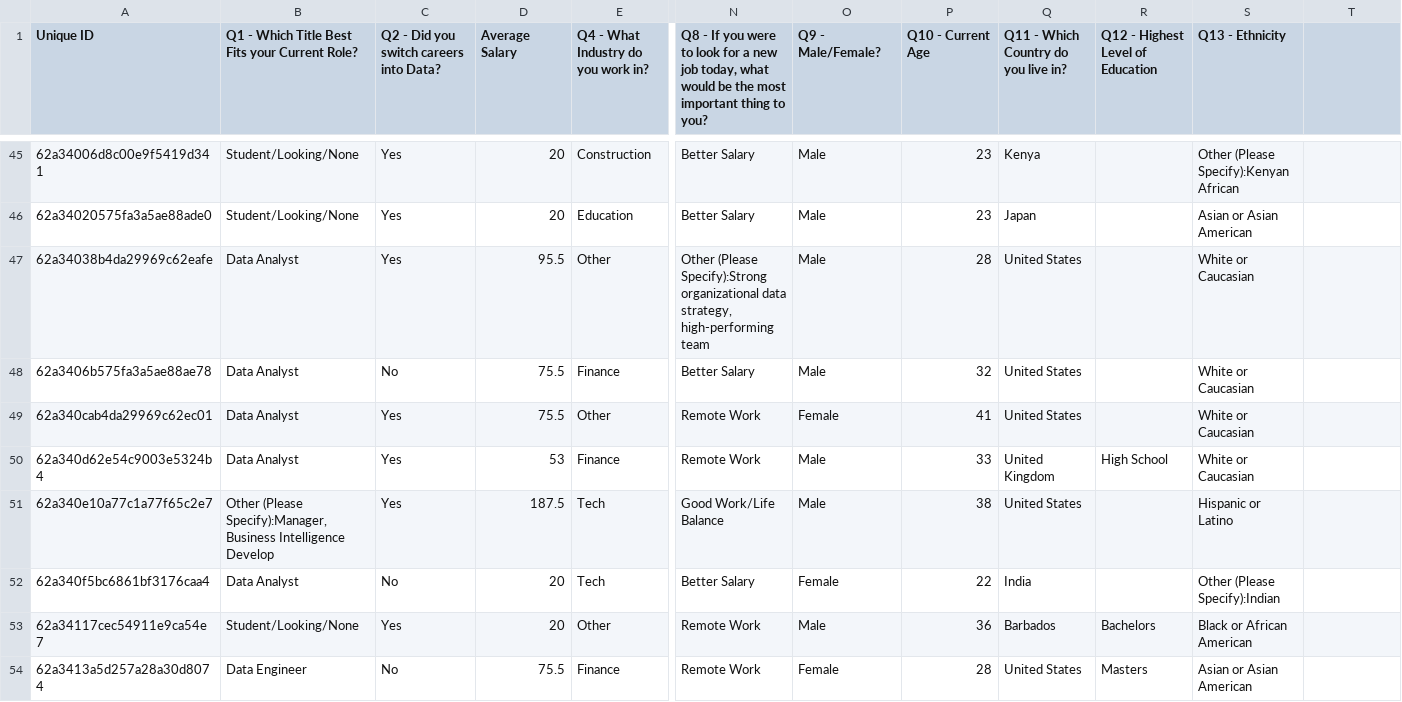
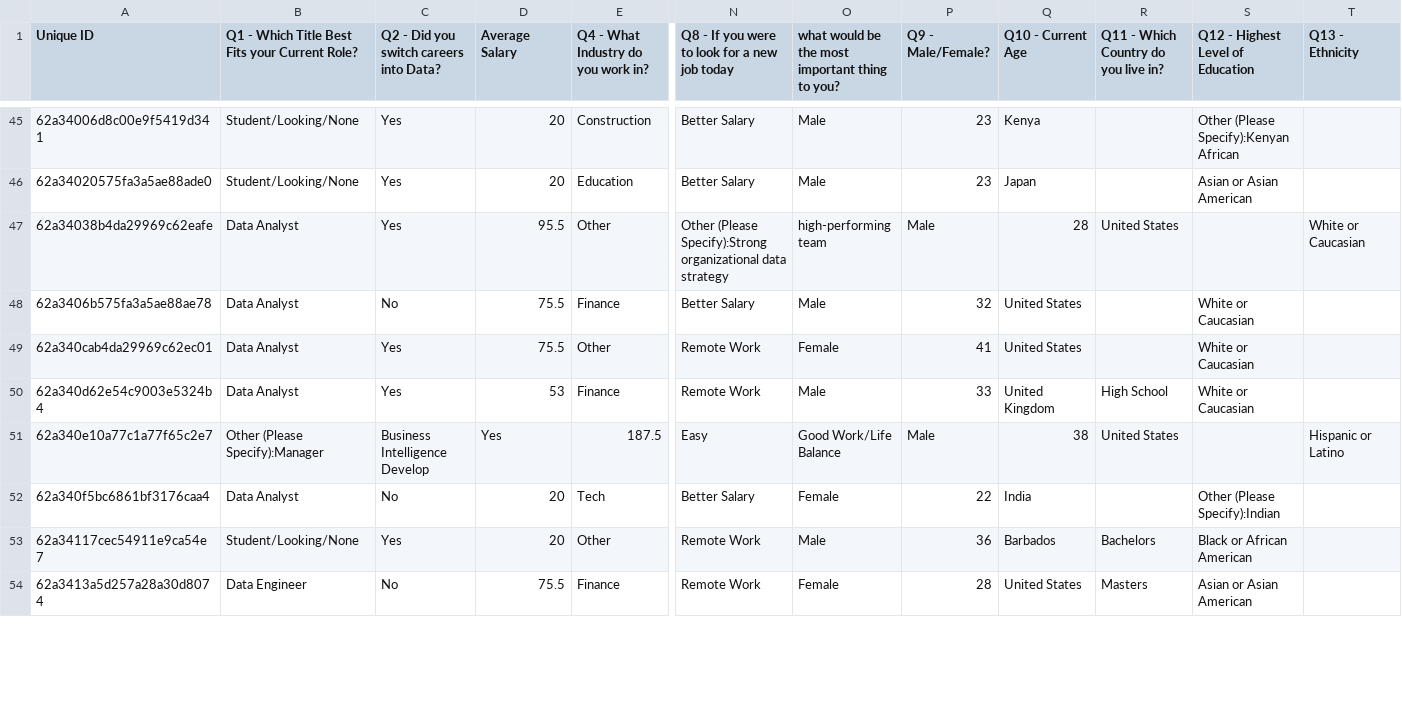
Before and after one commit to Ahmet-Ozkaya/Data-Analytics, a CSV file: FinalProject.csv, drawn as a sheet; only a part is shown, gaps mark what is left out; the diff covers the shown part only; the diff names each change by its address in the sheet, - before the commit and + after, or states it on an @@ line.

Commit message:
Update FinalProject.csv

```diff
--- a/FinalProject.csv
+++ b/FinalProject.csv
-N1: …new job today, what would be the most important thing to you?
+N1: …new job today
-O1: Q9 - Male/Female?
+O1: what would be the most important thing to you?
-P1: Q10 - Current Age
+P1: Q9 - Male/Female?
-Q1: Q11 - Which Country do you live in?
+Q1: Q10 - Current Age
-R1: Q12 - Highest Level of Education
+R1: Q11 - Which Country do you live in?
-S1: Q13 - Ethnicity
+S1: Q12 - Highest Level of Education
-T1: (empty)
+T1: Q13 - Ethnicity
-N47: …organizational data strategy, high-performing team
+N47: …organizational data strategy
-O47: Male
+O47: high-performing team
-P47 (Q9 - Male/Female?): 28
+P47 (Q9 - Male/Female?): Male
-Q47 (Q10 - Current Age): United States
+Q47 (Q10 - Current Age): 28
-R47: (empty)
+R47: United States
-S47 (Q12 - Highest Level of Education): White or Caucasian
+S47 (Q12 - Highest Level of Education): (empty)
-T47 (Q13 - Ethnicity): (empty)
+T47 (Q13 - Ethnicity): White or Caucasian
-B51: Other (Please Specify):Manager, Business Intelligence Develop
+B51: Other (Please Specify):Manager
-C51: Yes
+C51: Business Intelligence Develop
-D51 (Average Salary): 187.5
+D51 (Average Salary): Yes
-E51: Tech
+E51: 187.5
-N51: Good Work/Life Balance
+N51: Easy
-O51: Male
+O51: Good Work/Life Balance
-P51 (Q9 - Male/Female?): 38
+P51 (Q9 - Male/Female?): Male
-Q51 (Q10 - Current Age): United States
+Q51 (Q10 - Current Age): 38
-R51: (empty)
+R51: United States
-S51 (Q12 - Highest Level of Education): Hispanic or Latino
+S51 (Q12 - Highest Level of Education): (empty)
-T51 (Q13 - Ethnicity): (empty)
+T51 (Q13 - Ethnicity): Hispanic or Latino
```
Also changed, not shown: 55 edited cells elsewhere in this file.
